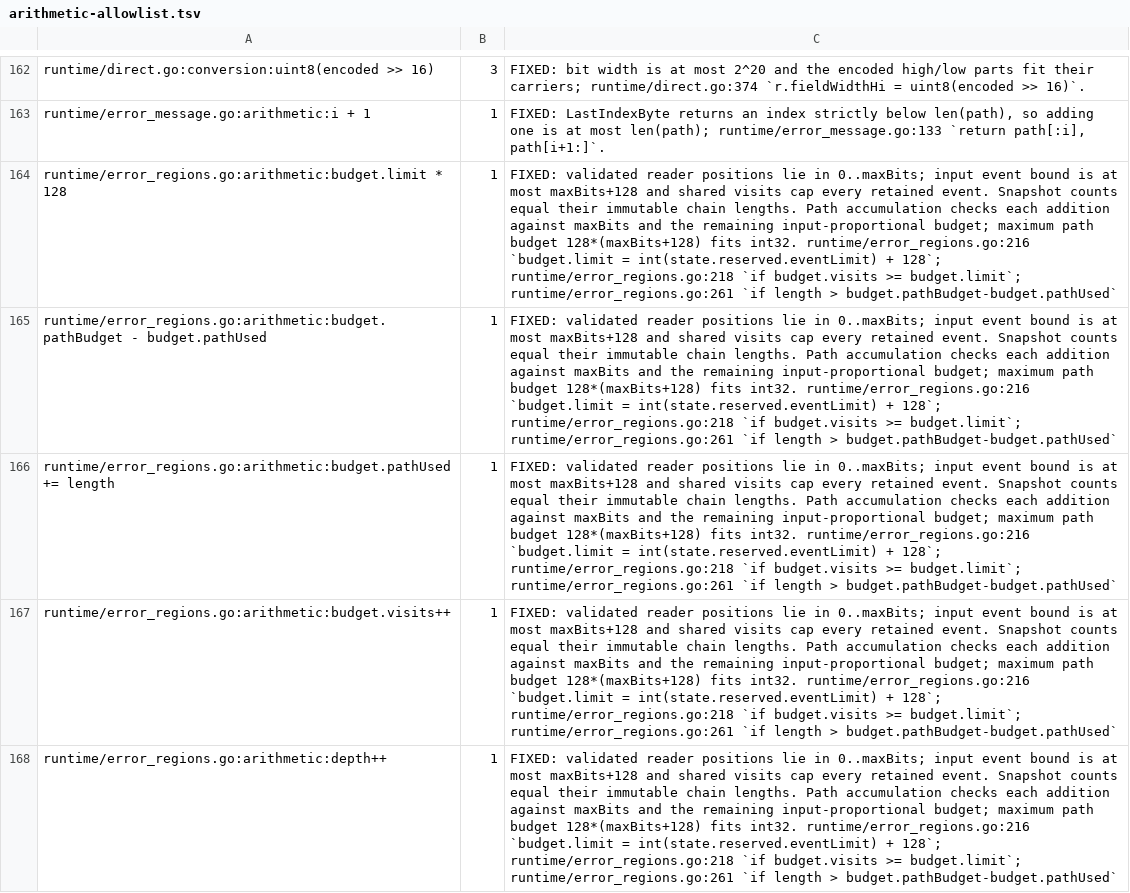
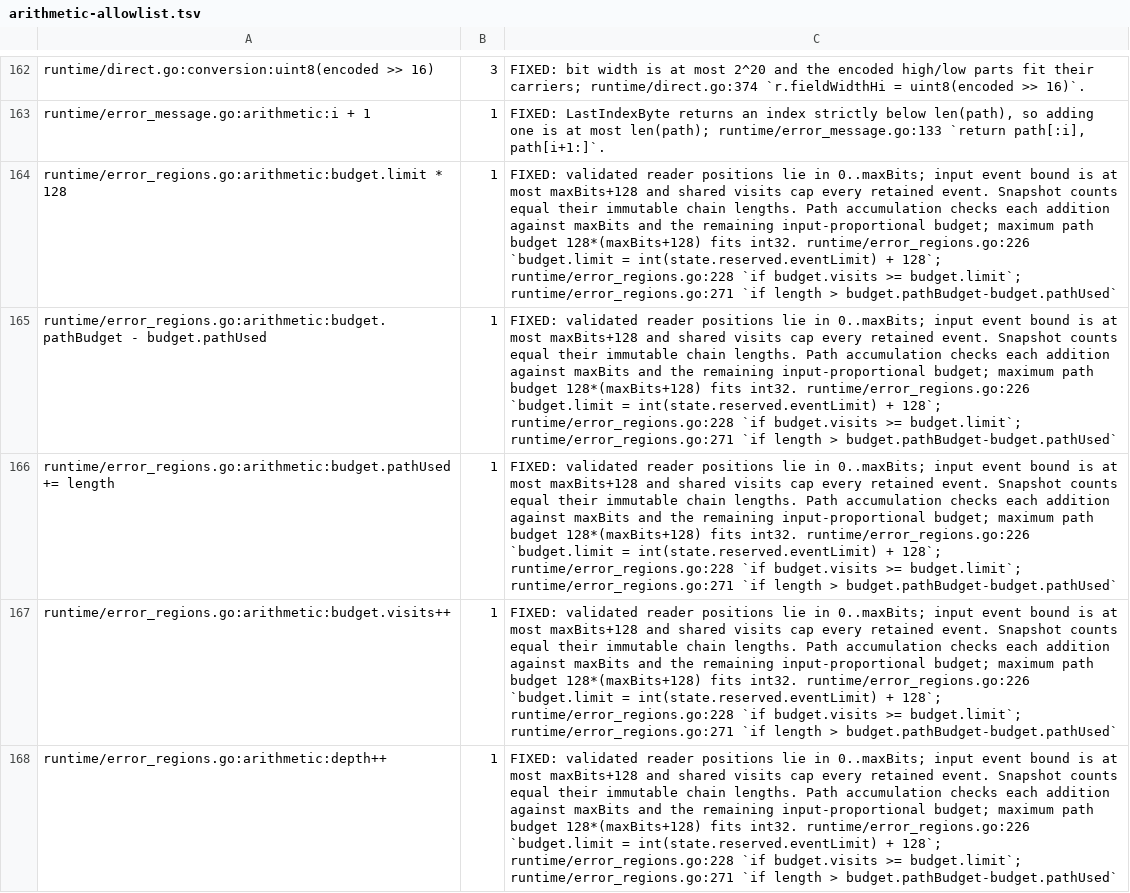
Before and after one commit to gomaja/go-csn1, a TSV file: arithmetic-allowlist.tsv, drawn as a sheet; only a part is shown, gaps mark what is left out; the diff covers the shown part only; the diff names each change by its address in the sheet, - before the commit and + after, or states it on an @@ line.

Commit message:
Admit the printed PDCH and frequency error labels

```diff
--- a/arithmetic-allowlist.tsv
+++ b/arithmetic-allowlist.tsv
-C164:C168: …fits int32. runtime/error_regions.go:216 `budget.limit = int(state.reserved.eventLimit) + 128`; runtime/error_regions.go:218 `if budget.visits >= budget.limit`; runtime/error_regions.go:261 `if length…
+C164:C168: …fits int32. runtime/error_regions.go:226 `budget.limit = int(state.reserved.eventLimit) + 128`; runtime/error_regions.go:228 `if budget.visits >= budget.limit`; runtime/error_regions.go:271 `if length…
```
Also changed, not shown: 15 edited cells elsewhere in this file, 2 other files.
